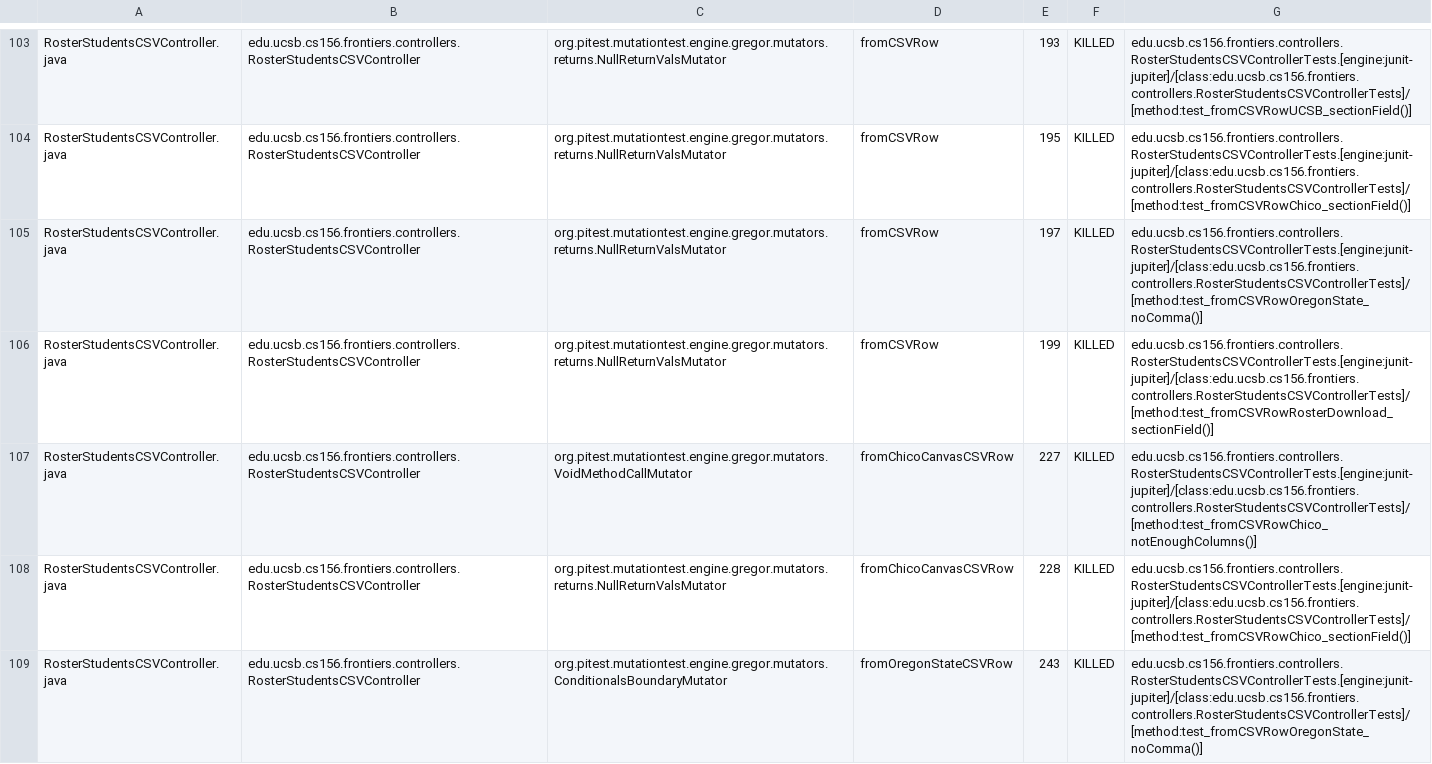
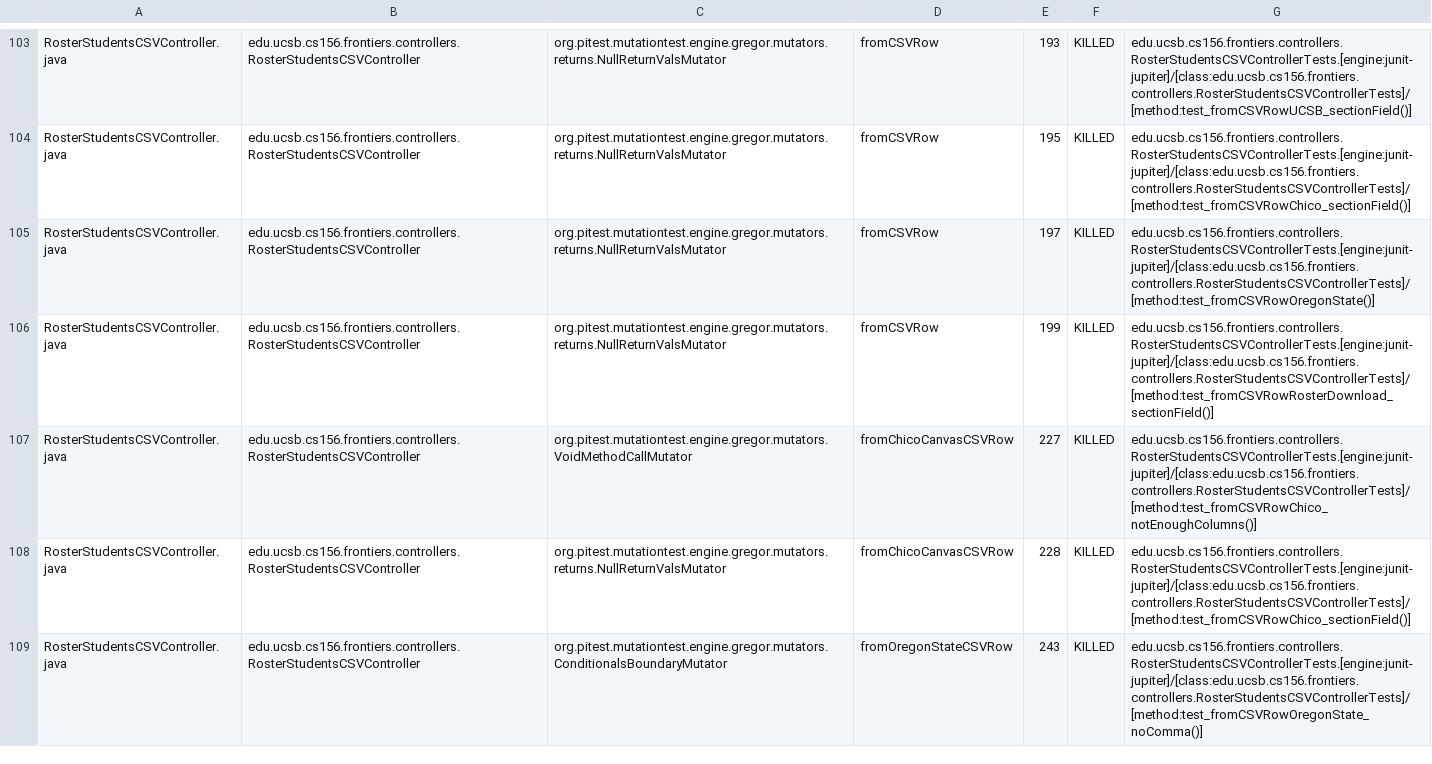
Before and after one commit to ucsb-cs156-f25/proj-frontiers-f25-12, a CSV file: prs/43/pitest/mutations.csv, drawn as a sheet; only a part is shown, gaps mark what is left out; the diff covers the shown part only.

Commit message:
Deploying to gh-pages from @ ucsb-cs156-f25/proj-frontiers-f25-12@c543074b92e27ee38b5cc11362640f60887b1b10 🚀

```diff
--- a/prs/43/pitest/mutations.csv
+++ b/prs/43/pitest/mutations.csv
@@ -104,3 +104,3 @@ RosterStudentsCSVController.java,edu.ucsb.cs156.frontiers.controllers.RosterStud
 RosterStudentsCSVController.java,edu.ucsb.cs156.frontiers.controllers.RosterStudentsCSVController,org.pitest.mutationtest.engine.gregor.mutators.returns.NullReturnValsMutator,fromCSVRow,195,KILLED,edu.ucsb.cs156.frontiers.controllers.RosterStudentsCSVControllerTests.[engine:junit-jupiter]/[class:edu.ucsb.cs156.frontiers.controllers.RosterStudentsCSVControllerTests]/[method:test_fromCSVRowChico_sectionField()]
-RosterStudentsCSVController.java,edu.ucsb.cs156.frontiers.controllers.RosterStudentsCSVController,org.pitest.mutationtest.engine.gregor.mutators.returns.NullReturnValsMutator,fromCSVRow,197,KILLED,edu.ucsb.cs156.frontiers.controllers.RosterStudentsCSVControllerTests.[engine:junit-jupiter]/[class:edu.ucsb.cs156.frontiers.controllers.RosterStudentsCSVControllerTests]/[method:test_fromCSVRowOregonState_noComma()]
+RosterStudentsCSVController.java,edu.ucsb.cs156.frontiers.controllers.RosterStudentsCSVController,org.pitest.mutationtest.engine.gregor.mutators.returns.NullReturnValsMutator,fromCSVRow,197,KILLED,edu.ucsb.cs156.frontiers.controllers.RosterStudentsCSVControllerTests.[engine:junit-jupiter]/[class:edu.ucsb.cs156.frontiers.controllers.RosterStudentsCSVControllerTests]/[method:test_fromCSVRowOregonState()]
 RosterStudentsCSVController.java,edu.ucsb.cs156.frontiers.controllers.RosterStudentsCSVController,org.pitest.mutationtest.engine.gregor.mutators.returns.NullReturnValsMutator,fromCSVRow,199,KILLED,edu.ucsb.cs156.frontiers.controllers.RosterStudentsCSVControllerTests.[engine:junit-jupiter]/[class:edu.ucsb.cs156.frontiers.controllers.RosterStudentsCSVControllerTests]/[method:test_fromCSVRowRosterDownload_sectionField()]
```
Also changed, not shown: 67 edited cells elsewhere in this file, 54 other files.
